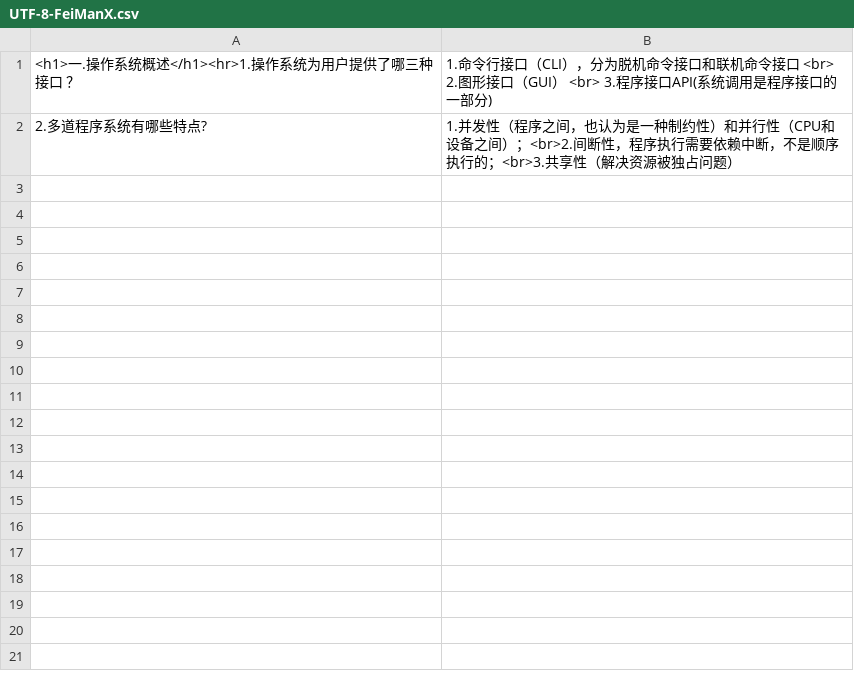
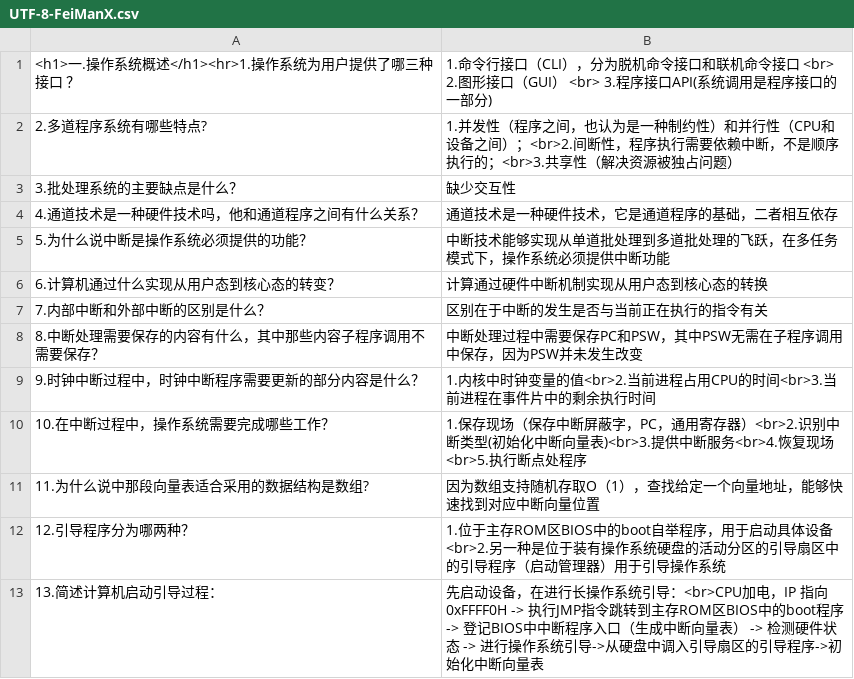
Before and after one commit to Listcapture/Tian.github.io, a CSV file: Pages/Notes/费曼学习法/操作系统/UTF-8-FeiManX.csv, drawn as a sheet.

```diff
--- a/Pages/Notes/费曼学习法/操作系统/UTF-8-FeiManX.csv
+++ b/Pages/Notes/费曼学习法/操作系统/UTF-8-FeiManX.csv
@@ -2 +2,12 @@
 2.多道程序系统有哪些特点?,1.并发性（程序之间，也认为是一种制约性）和并行性（CPU和设备之间）；<br>2.间断性，程序执行需要依赖中断，不是顺序执行的；<br>3.共享性（解决资源被独占问题）
+3.批处理系统的主要缺点是什么？,缺少交互性
+4.通道技术是一种硬件技术吗，他和通道程序之间有什么关系？,通道技术是一种硬件技术，它是通道程序的基础，二者相互依存
+5.为什么说中断是操作系统必须提供的功能？,中断技术能够实现从单道批处理到多道批处理的飞跃，在多任务模式下，操作系统必须提供中断功能
+6.计算机通过什么实现从用户态到核心态的转变？,计算通过硬件中断机制实现从用户态到核心态的转换
+7.内部中断和外部中断的区别是什么？,区别在于中断的发生是否与当前正在执行的指令有关
+8.中断处理需要保存的内容有什么，其中那些内容子程序调用不需要保存？,中断处理过程中需要保存PC和PSW，其中PSW无需在子程序调用中保存，因为PSW并未发生改变
+9.时钟中断过程中，时钟中断程序需要更新的部分内容是什么？,1.内核中时钟变量的值<br>2.当前进程占用CPU的时间<br>3.当前进程在事件片中的剩余执行时间
+10.在中断过程中，操作系统需要完成哪些工作？,1.保存现场（保存中断屏蔽字，PC，通用寄存器）<br>2.识别中断类型(初始化中断向量表)<br>3.提供中断服务<br>4.恢复现场<br>5.执行断点处程序
+11.为什么说中那段向量表适合采用的数据结构是数组?,因为数组支持随机存取O（1），查找给定一个向量地址，能够快速找到对应中断向量位置
+12.引导程序分为哪两种？,1.位于主存ROM区BIOS中的boot自举程序，用于启动具体设备<br>2.另一种是位于装有操作系统硬盘的活动分区的引导扇区中的引导程序（启动管理器）用于引导操作系统
+13.简述计算机启动引导过程：,先启动设备，在进行长操作系统引导：<br>CPU加电，IP 指向 0xFFFF0H -> 执行JMP指令跳转到主存ROM区BIOS中的boot程序 -> 登记BIOS中中断程序入口（生成中断向量表） -> 检测硬件状态 -> 进行操作系统引导->从硬盘中调入引导扇区的引导程序->初始化中断向量表
```
Also changed, not shown: 7 other files.
